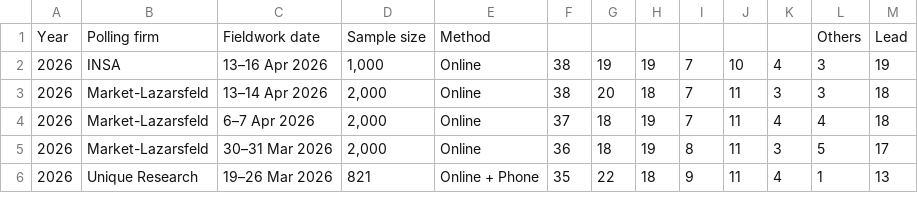
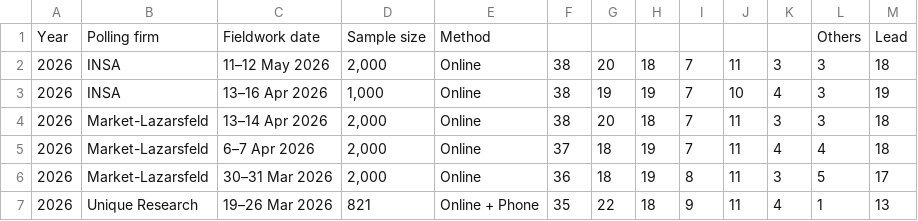
Before and after one commit to Andrevitali/PollsProject, a CSV file: Austria_national_polls_last5years_bs4.csv, drawn as a sheet; only a part is shown; the diff names each change by its address in the sheet, - before the commit and + after, or states it on an @@ line.

```diff
--- a/Austria_national_polls_last5years_bs4.csv
+++ b/Austria_national_polls_last5years_bs4.csv
+row 2: 2026 | INSA | 11–12 May 2026 | 2,000 | Online | 38 | 20 | 18 | 7 | 11 | 3 | 3 | 18
```
Also changed, not shown: Austria_polls_clean.csv, 1 other file.
